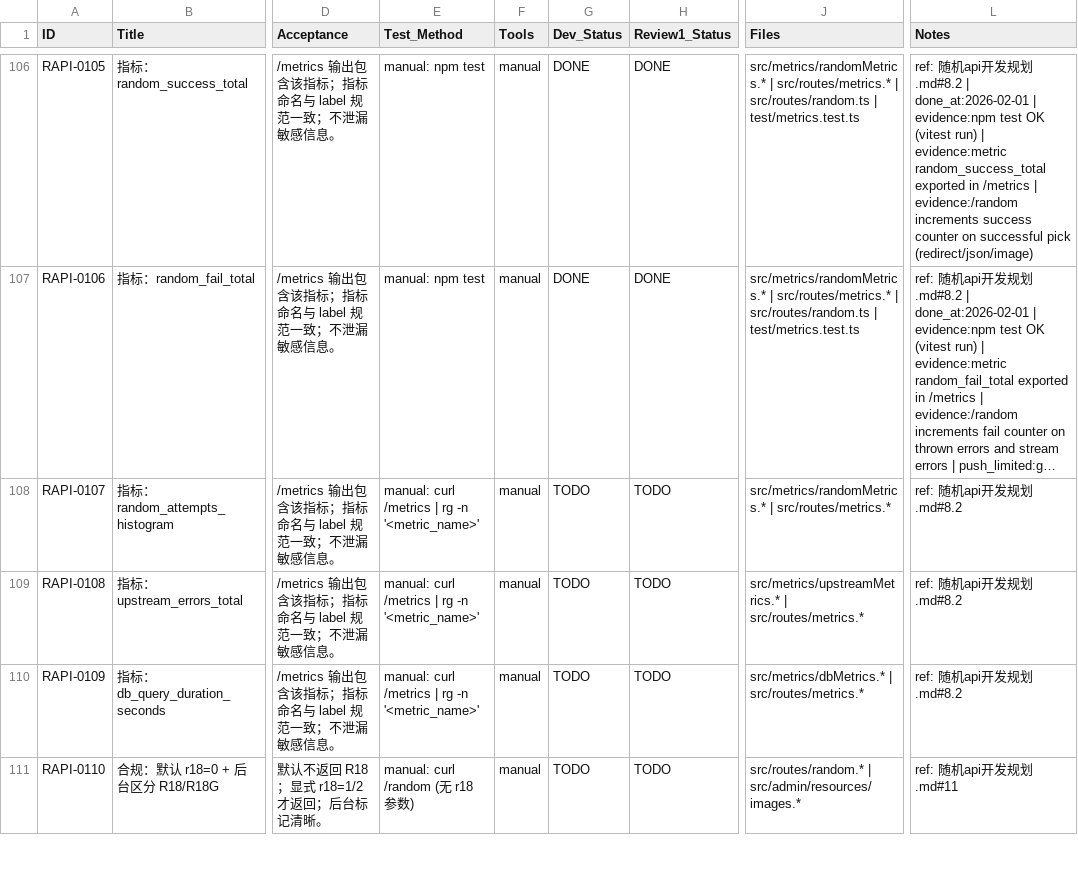
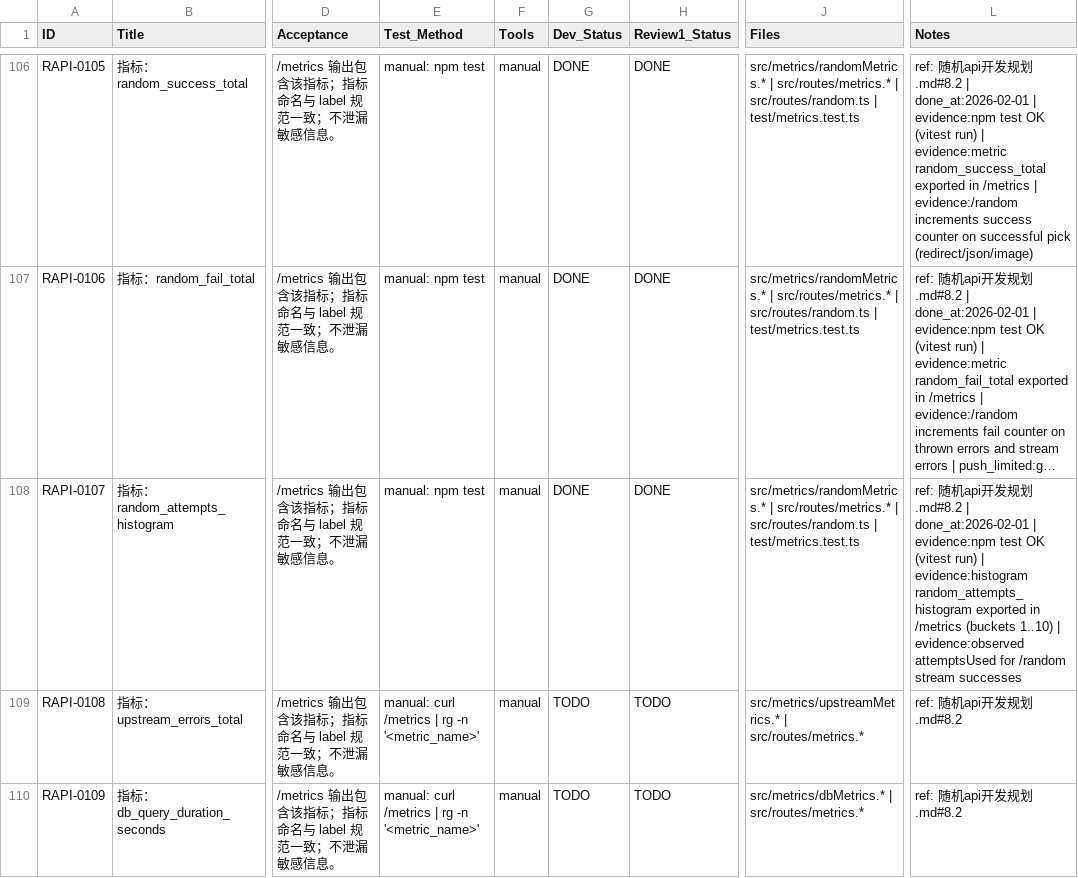
Before and after one commit to inliver233/Random-Pixiv-img-api, a CSV file: issues/2026-01-31_19-36-13-random-anime-image-api.csv, drawn as a sheet; only a part is shown, gaps mark what is left out; the shorter side is filled out with more unchanged rows; long unchanged cells end in …; the diff names each change by its address in the sheet, - before the commit and + after, or states it on an @@ line.

Commit message:
[RAPI-0107] 指标：random_attempts_histogram

```diff
--- a/issues/2026-01-31_19-36-13-random-anime-image-api.csv
+++ b/issues/2026-01-31_19-36-13-random-anime-image-api.csv
-E108 (Test_Method): manual: curl /metrics | rg -n '<metric_name>'
+E108 (Test_Method): manual: npm test
-G108 (Dev_Status): TODO
+G108 (Dev_Status): DONE
-H108 (Review1_Status): TODO
+H108 (Review1_Status): DONE
-J108 (Files): …| src/routes/metrics.*
+J108 (Files): …| src/routes/metrics.* | src/routes/random.ts | test/metrics.test.ts
-L108 (Notes): …发规划.md#8.2
+L108 (Notes): …发规划.md#8.2 | done_at:2026-02-01 | evidence:npm test OK (vitest run) | evidence:histogram random_attempts_histogram exported in /metrics (buckets 1..10) | evidence:observed attemptsUsed for /random stream successes
```
Also changed, not shown: 4 other files.
